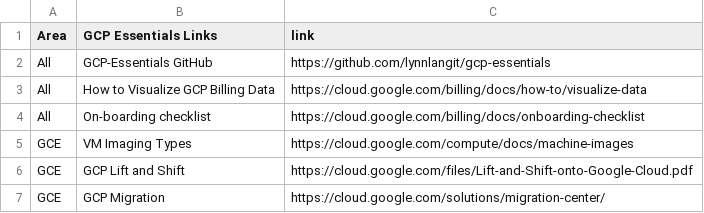
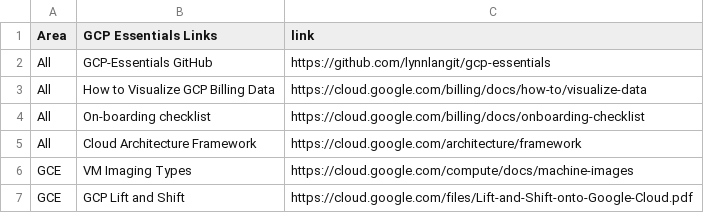
Before and after one commit to lynnlangit/gcp-essentials, a CSV file: GCP-Essentials-Links.csv, drawn as a sheet; only a part is shown; the shorter side is filled out with more unchanged rows; the diff names each change by its address in the sheet, - before the commit and + after, or states it on an @@ line.

Commit message:
Update GCP-Essentials-Links.csv

```diff
--- a/GCP-Essentials-Links.csv
+++ b/GCP-Essentials-Links.csv
+row 5: All | Cloud Architecture Framework | https://cloud.google.com/architecture/framework
```
